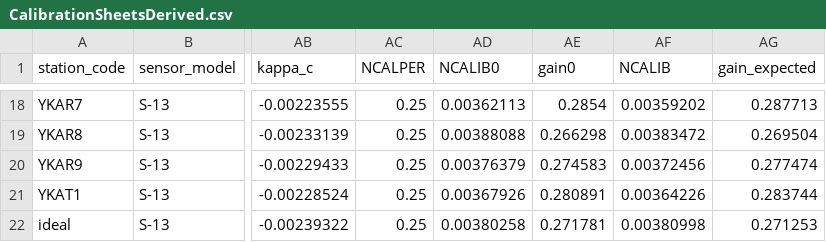
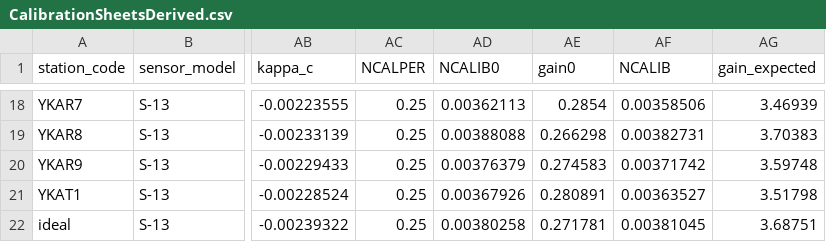
Before and after one commit to nackerley/calibration-analyzer, a CSV file: studies/Yellowknife/Yellowknife/calibration/sine/manufacturer/CalibrationSheetsDerived.csv, drawn as a sheet; only a part is shown, gaps mark what is left out; the diff covers the shown part only; the diff names each change by its address in the sheet, - before the commit and + after, or states it on an @@ line.

Commit message:
Eliminated evalresp warnings. Added 1kHz lowpass to preamp. Added NCALIB comment. Restored datalogger serial number by pushing it to first stage not a pure gain.

```diff
--- a/studies/Yellowknife/Yellowknife/calibration/sine/manufacturer/CalibrationSheetsDerived.csv
+++ b/studies/Yellowknife/Yellowknife/calibration/sine/manufacturer/CalibrationSheetsDerived.csv
-AF18 (NCALIB): 0.00359202
+AF18 (NCALIB): 0.00358506
-AG18 (gain_expected): 0.287713
+AG18 (gain_expected): 3.46939
-AF19 (NCALIB): 0.00383472
+AF19 (NCALIB): 0.00382731
-AG19 (gain_expected): 0.269504
+AG19 (gain_expected): 3.70383
-AF20 (NCALIB): 0.00372456
+AF20 (NCALIB): 0.00371742
-AG20 (gain_expected): 0.277474
+AG20 (gain_expected): 3.59748
-AF21 (NCALIB): 0.00364226
+AF21 (NCALIB): 0.00363527
-AG21 (gain_expected): 0.283744
+AG21 (gain_expected): 3.51798
-AF22 (NCALIB): 0.00380998
+AF22 (NCALIB): 0.00381045
-AG22 (gain_expected): 0.271253
+AG22 (gain_expected): 3.68751
```
Also changed, not shown: 32 edited cells elsewhere in this file, 6 other files.
